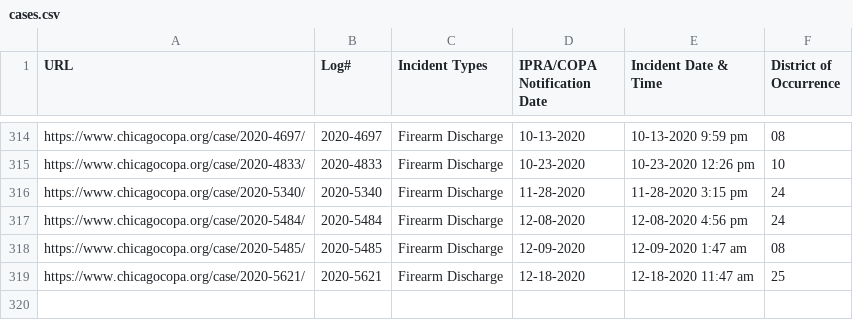
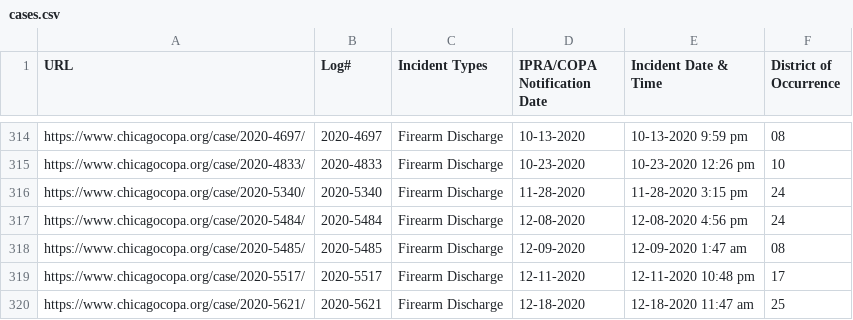
Before and after one commit to CrimeIsDown/copa-cases, a CSV file: cases.csv, drawn as a sheet; only a part is shown, gaps mark what is left out; the diff names each change by its address in the sheet, - before the commit and + after, or states it on an @@ line.

Commit message:
Incidents as of 2021-02-09

```diff
--- a/cases.csv
+++ b/cases.csv
+row 319: https://www.chicagocopa.org/case/2020-5517/ | 2020-5517 | Firearm Discharge | 12-11-2020 | 12-11-2020 10:48 pm | 17
```
